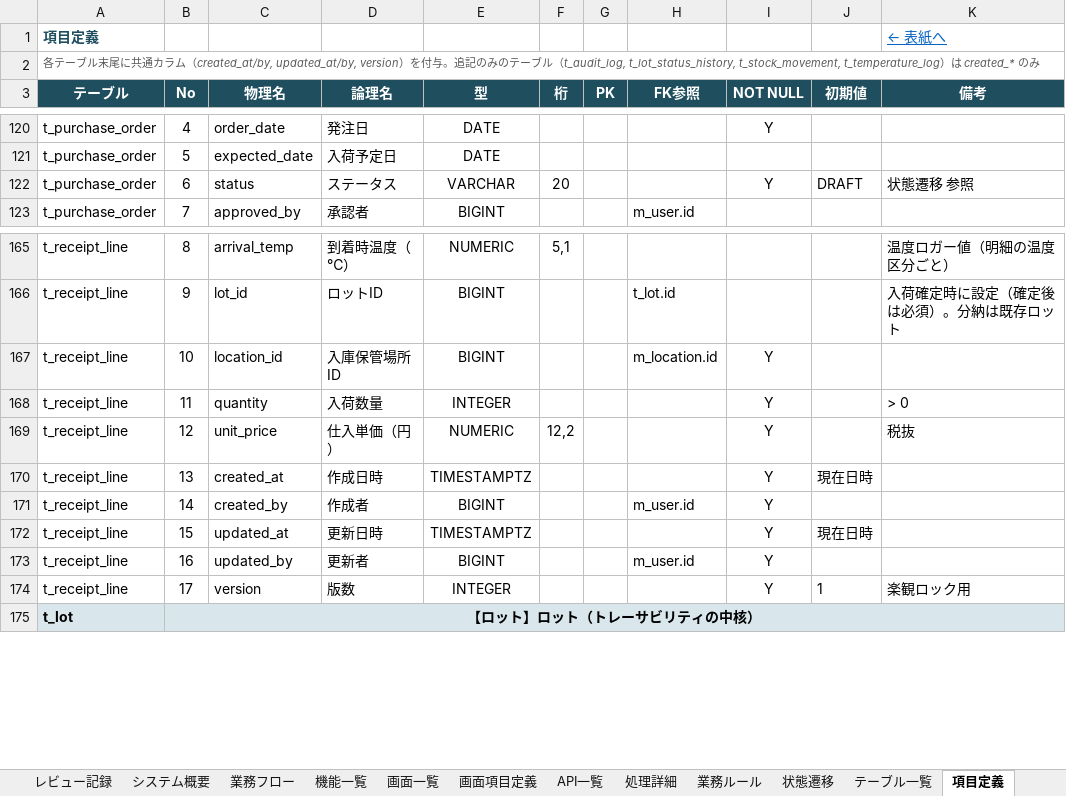
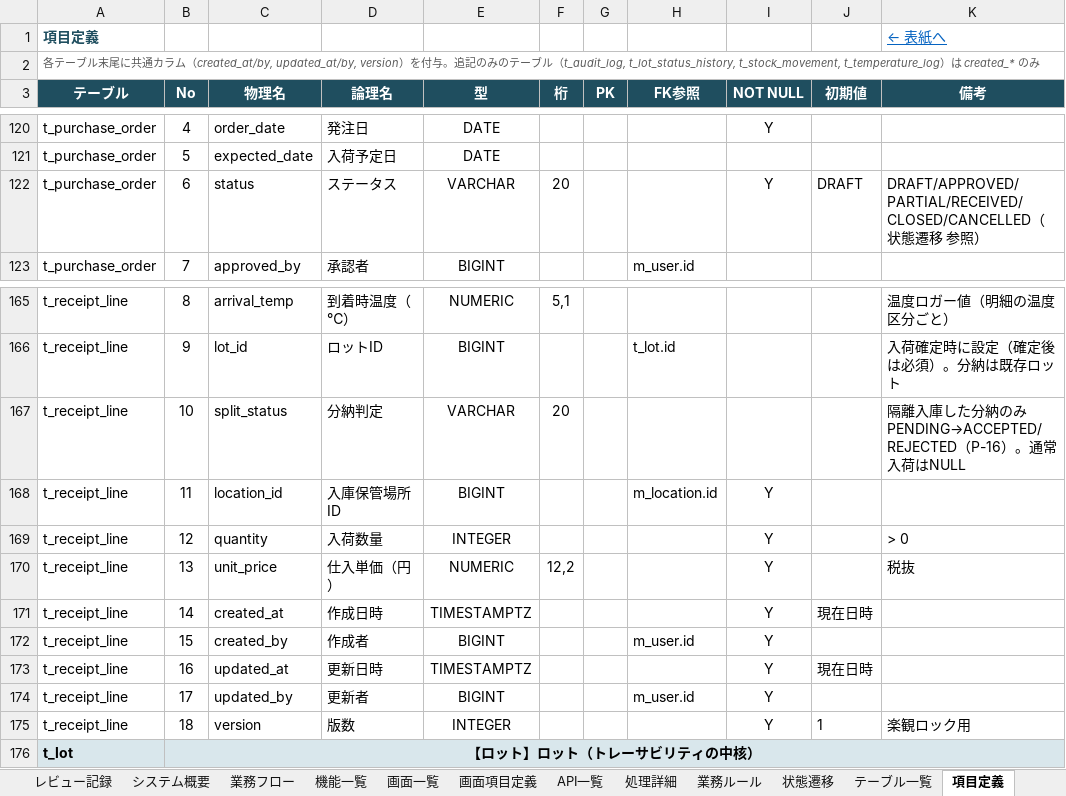
Before and after one commit to minami10870007-tech/exo-trace2, an Excel workbook: docs/design/EXO-TRACE_詳細設計書.xlsx, sheet 項目定義, drawn as a sheet; only a part is shown, gaps mark what is left out; values as stored, in another font and other column widths than the file's, no borders; charts and pictures not drawn; addresses are those after the commit; the diff names each change by its address in the sheet, - before the commit and + after, or states it on an @@ line.

```diff
--- a/docs/design/EXO-TRACE_詳細設計書.xlsx (sheet 項目定義)
+++ b/docs/design/EXO-TRACE_詳細設計書.xlsx (sheet 項目定義)
-K122 (備考): 状態遷移 参照
+K122 (備考): DRAFT/APPROVED/PARTIAL/RECEIVED/CLOSED/CANCELLED（状態遷移 参照）
+row 167: t_receipt_line | 10 | split_status | 分納判定 | VARCHAR | 20 |  |  |  |  | 隔離入庫した分納のみ PENDING→ACCEPTED/REJECTED（P-16）。通常入荷はNULL
-B168 (No): 10
+B168 (No): 11
-B169 (No): 11
+B169 (No): 12
-B170 (No): 12
+B170 (No): 13
-B171 (No): 13
+B171 (No): 14
-B172 (No): 14
+B172 (No): 15
-B173 (No): 15
+B173 (No): 16
-B174 (No): 16
+B174 (No): 17
-B175 (No): 17
+B175 (No): 18
```
Also changed, not shown: sheet 処理詳細, sheet レビュー記録, sheet 状態遷移, sheet 画面項目定義, sheet メッセージ一覧, sheet 改訂履歴, 5 more sheets, 2 other files.
